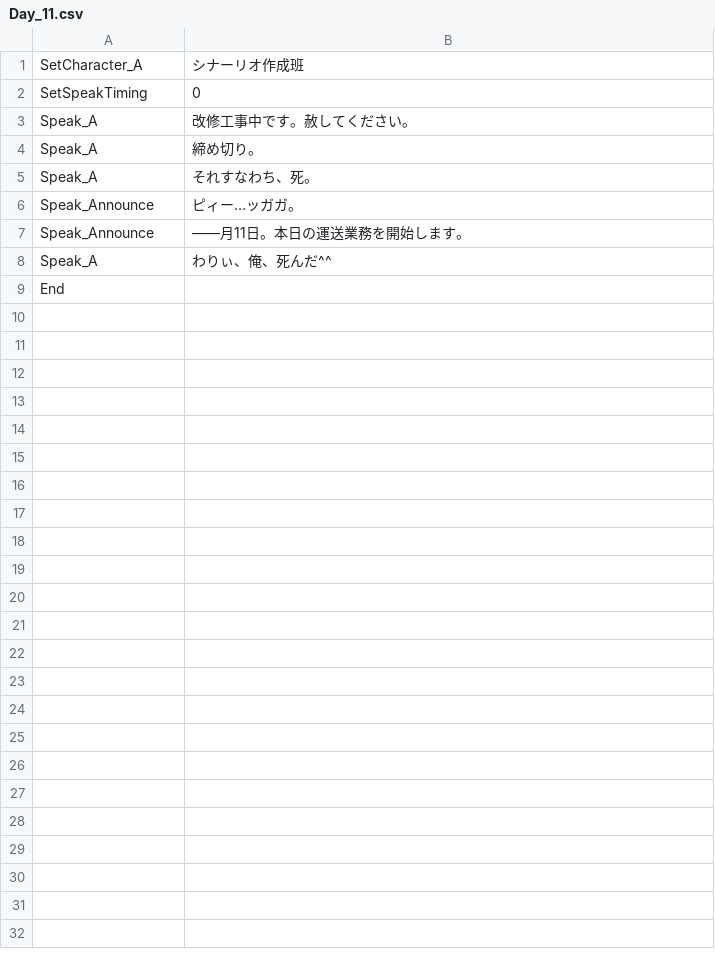
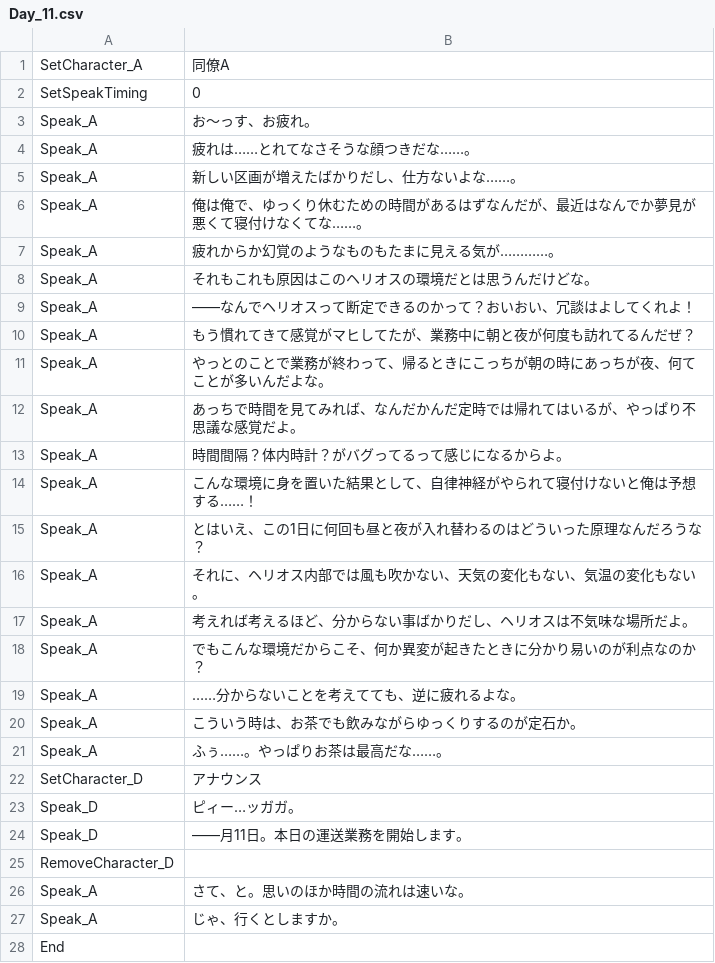
Before and after one commit to sca-syuya-kumagai-0005/GraduationWork, a CSV file: Helios/Assets/Csv/Adventure/Day_11.csv, drawn as a sheet.

```diff
--- a/Helios/Assets/Csv/Adventure/Day_11.csv
+++ b/Helios/Assets/Csv/Adventure/Day_11.csv
@@ -1,9 +1,28 @@
-SetCharacter_A,シナーリオ作成班
+SetCharacter_A,同僚A
 SetSpeakTiming,0
-Speak_A,改修工事中です。赦してください。
-Speak_A,締め切り。
-Speak_A,それすなわち、死。
-Speak_Announce,ピィー…ッガガ。
-Speak_Announce,――月11日。本日の運送業務を開始します。
-Speak_A,わりぃ、俺、死んだ^^
+Speak_A,お～っす、お疲れ。
+Speak_A,疲れは……とれてなさそうな顔つきだな……。
+Speak_A,新しい区画が増えたばかりだし、仕方ないよな……。
+Speak_A,俺は俺で、ゆっくり休むための時間があるはずなんだが、最近はなんでか夢見が悪くて寝付けなくてな……。
+Speak_A,疲れからか幻覚のようなものもたまに見える気が…………。
+Speak_A,それもこれも原因はこのヘリオスの環境だとは思うんだけどな。
+Speak_A,――なんでヘリオスって断定できるのかって？おいおい、冗談はよしてくれよ！
+Speak_A,もう慣れてきて感覚がマヒしてたが、業務中に朝と夜が何度も訪れてるんだぜ？
+Speak_A,やっとのことで業務が終わって、帰るときにこっちが朝の時にあっちが夜、何てことが多いんだよな。
+Speak_A,あっちで時間を見てみれば、なんだかんだ定時では帰れてはいるが、やっぱり不思議な感覚だよ。
+Speak_A,時間間隔？体内時計？がバグってるって感じになるからよ。
+Speak_A,こんな環境に身を置いた結果として、自律神経がやられて寝付けないと俺は予想する……！
+Speak_A,とはいえ、この1日に何回も昼と夜が入れ替わるのはどういった原理なんだろうな？
+Speak_A,それに、ヘリオス内部では風も吹かない、天気の変化もない、気温の変化もない。
+Speak_A,考えれば考えるほど、分からない事ばかりだし、ヘリオスは不気味な場所だよ。
+Speak_A,でもこんな環境だからこそ、何か異変が起きたときに分かり易いのが利点なのか？
+Speak_A,……分からないことを考えてても、逆に疲れるよな。
+Speak_A,こういう時は、お茶でも飲みながらゆっくりするのが定石か。
+Speak_A,ふぅ……。やっぱりお茶は最高だな……。
+SetCharacter_D,アナウンス
+Speak_D,ピィー…ッガガ。
+Speak_D,――月11日。本日の運送業務を開始します。
+RemoveCharacter_D,
+Speak_A,さて、と。思いのほか時間の流れは速いな。
+Speak_A,じゃ、行くとしますか。
 End,
```
Also changed, not shown: Helios/Assets/Csv/Adventure/Day_10.csv, Helios/Assets/Csv/Adventure/Day_12.csv, 36 other files.
